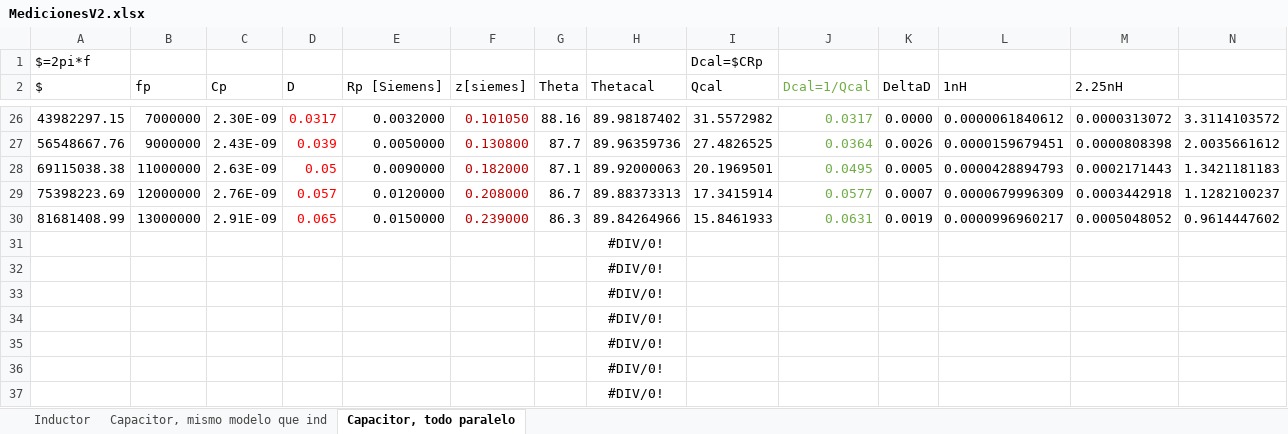
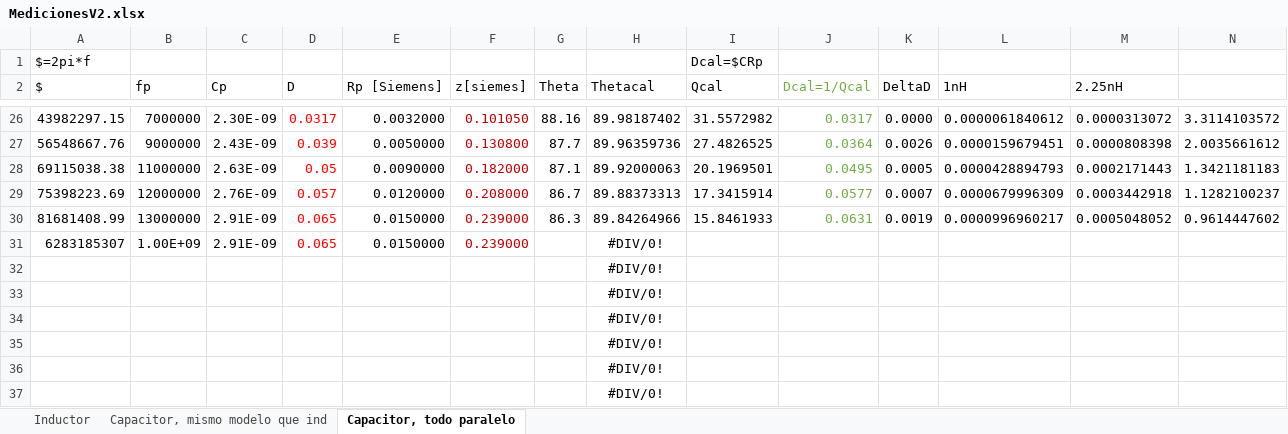
Before and after one commit to tlondero/LABO, an Excel workbook: TP2/Ejercicio_1(Germo)/MedicionesV2.xlsx, sheet Capacitor, todo paralelo, drawn as a sheet; only a part is shown, gaps mark what is left out; values as stored, in another font and other column widths than the file's, no borders; removed rows and columns are numbered as before the commit, all else as after; rows hold the shown columns only; the diff names each change by its address in the sheet, - before the commit and + after, or states it on an @@ line.

```diff
--- a/TP2/Ejercicio_1(Germo)/MedicionesV2.xlsx (sheet Capacitor, todo paralelo)
+++ b/TP2/Ejercicio_1(Germo)/MedicionesV2.xlsx (sheet Capacitor, todo paralelo)
-row 31:  |  |  |  |  |  |  | #DIV/0!
+row 31: 6283185307 | 1.00E+09 | 2.91E-09 | 0.065 | 0.0150000 | 0.239000 |  | #DIV/0!
```
Also changed, not shown: 4 other files.
